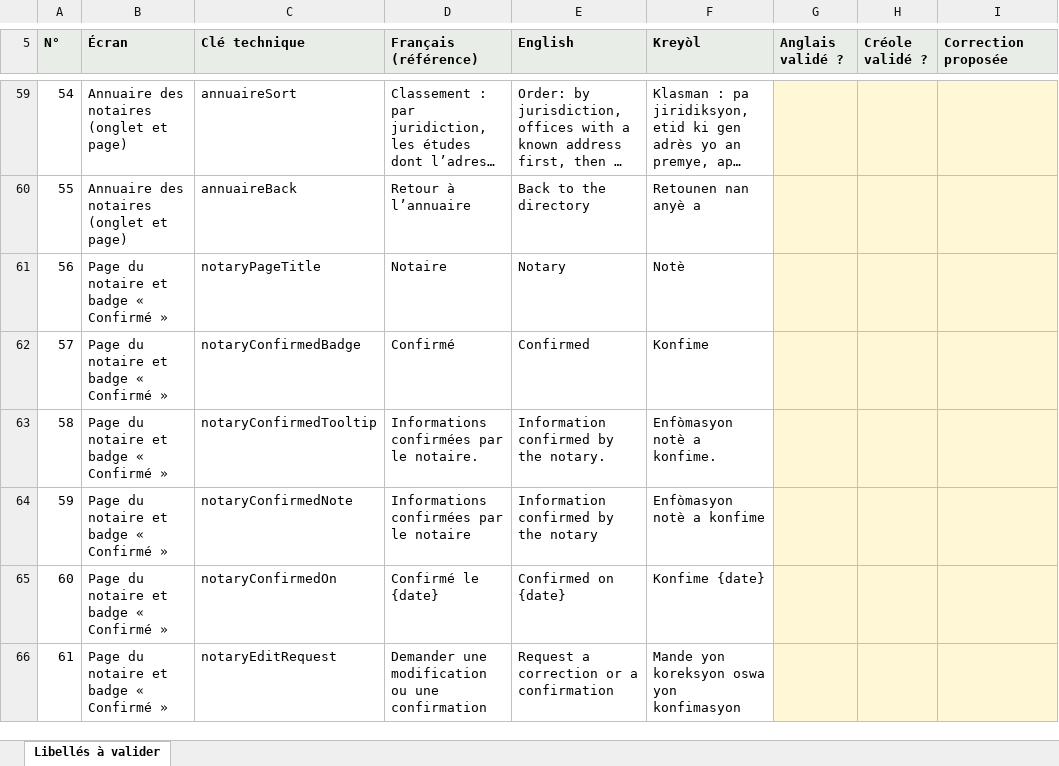
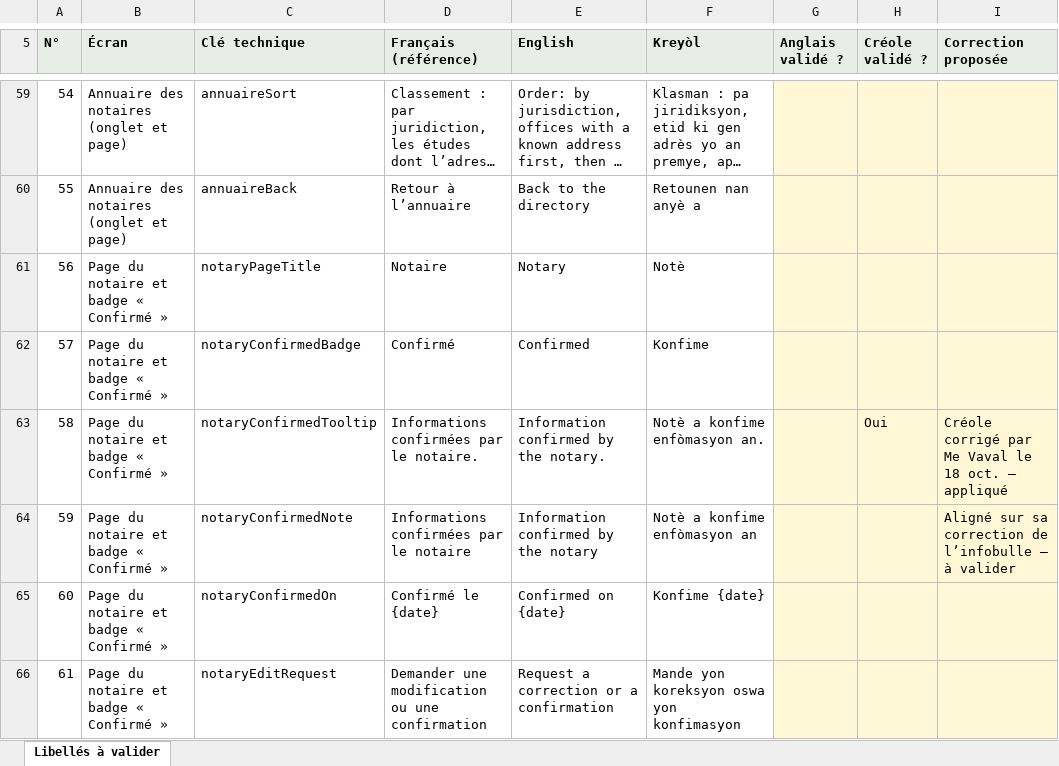
Before and after one commit to cvaval/lam, an Excel workbook: docs/livraison-notaires-confirmation/Libelles-en-ht-a-valider-2026-10-18.xlsx, sheet Libellés à valider, drawn as a sheet; only a part is shown, gaps mark what is left out; long unchanged cells end in …; values as stored, in another font and other column widths than the file's, no borders; the diff covers the shown part only; the diff names each change by its address in the sheet, - before the commit and + after, or states it on an @@ line.

```diff
--- a/docs/livraison-notaires-confirmation/Libelles-en-ht-a-valider-2026-10-18.xlsx (sheet Libellés à valider)
+++ b/docs/livraison-notaires-confirmation/Libelles-en-ht-a-valider-2026-10-18.xlsx (sheet Libellés à valider)
-F63 (Kreyòl): Enfòmasyon notè a konfime.
+F63 (Kreyòl): Notè a konfime enfòmasyon an.
-H63 (Créole validé ?): (empty)
+H63 (Créole validé ?): Oui
-I63 (Correction proposée): (empty)
+I63 (Correction proposée): Créole corrigé par Me Vaval le 18 oct. — appliqué
-F64 (Kreyòl): Enfòmasyon notè a konfime
+F64 (Kreyòl): Notè a konfime enfòmasyon an
-I64 (Correction proposée): (empty)
+I64 (Correction proposée): Aligné sur sa correction de l’infobulle — à valider
```
Also changed, not shown: 19 edited cells elsewhere in this sheet, 1 other file.
